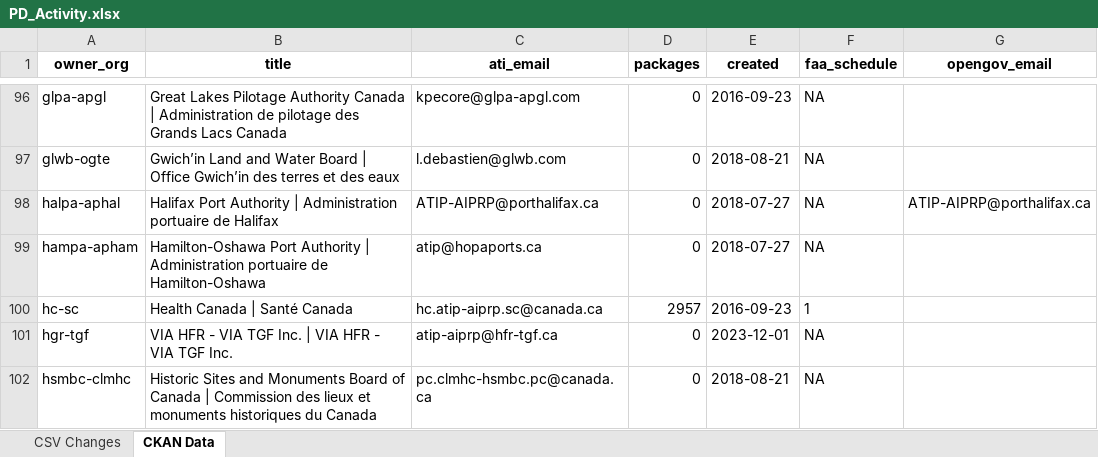
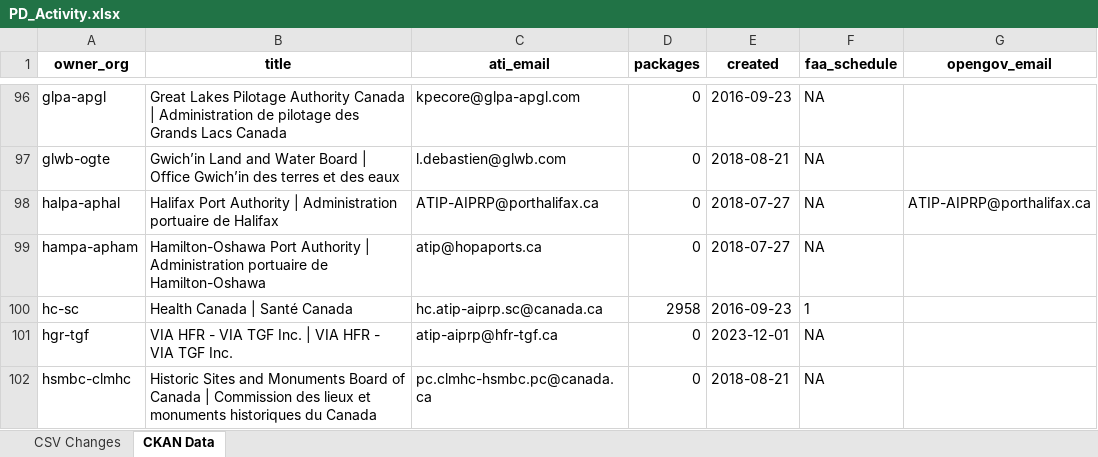
Before and after one commit to PatLittle/analytics-corporate-reporting, an Excel workbook: PD_CHANGES_RPT/PD_Activity.xlsx, sheet CKAN Data, drawn as a sheet; only a part is shown, gaps mark what is left out; values as stored, in another font and other column widths than the file's, no borders; the diff covers the shown part only; the diff names each change by its address in the sheet, - before the commit and + after, or states it on an @@ line.

```diff
--- a/PD_CHANGES_RPT/PD_Activity.xlsx (sheet CKAN Data)
+++ b/PD_CHANGES_RPT/PD_Activity.xlsx (sheet CKAN Data)
-D100 (packages): 2957
+D100 (packages): 2958
```
Also changed, not shown: 8 edited cells elsewhere in this sheet, sheet CSV Changes, 2 other files.
